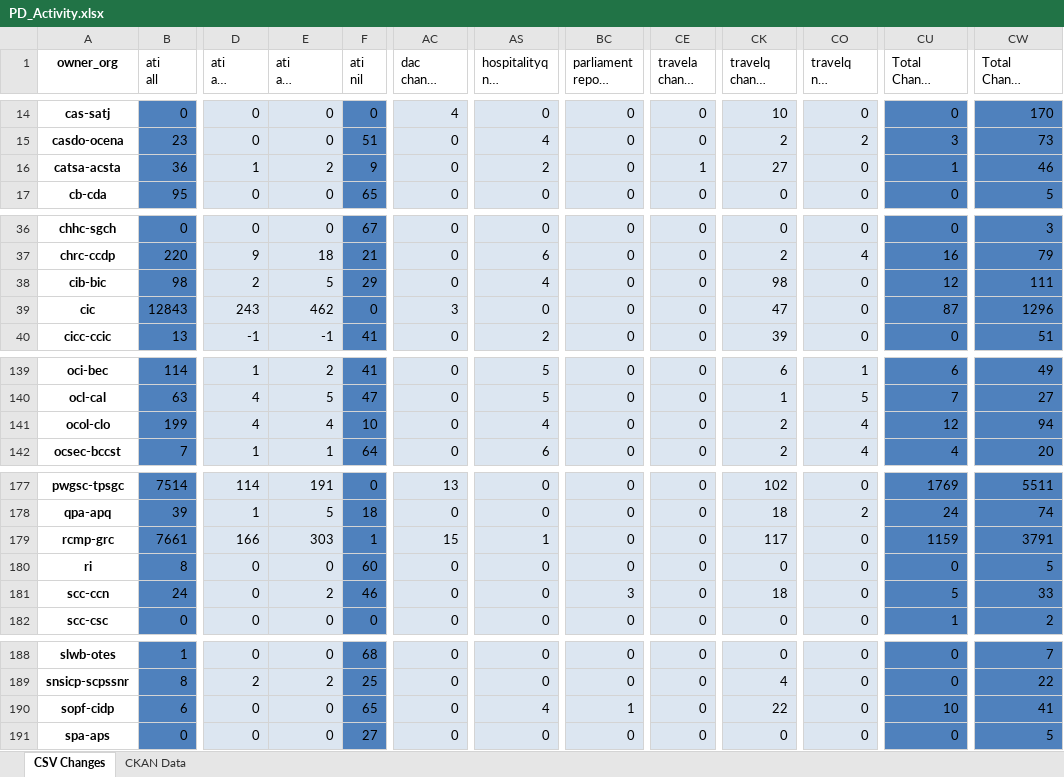
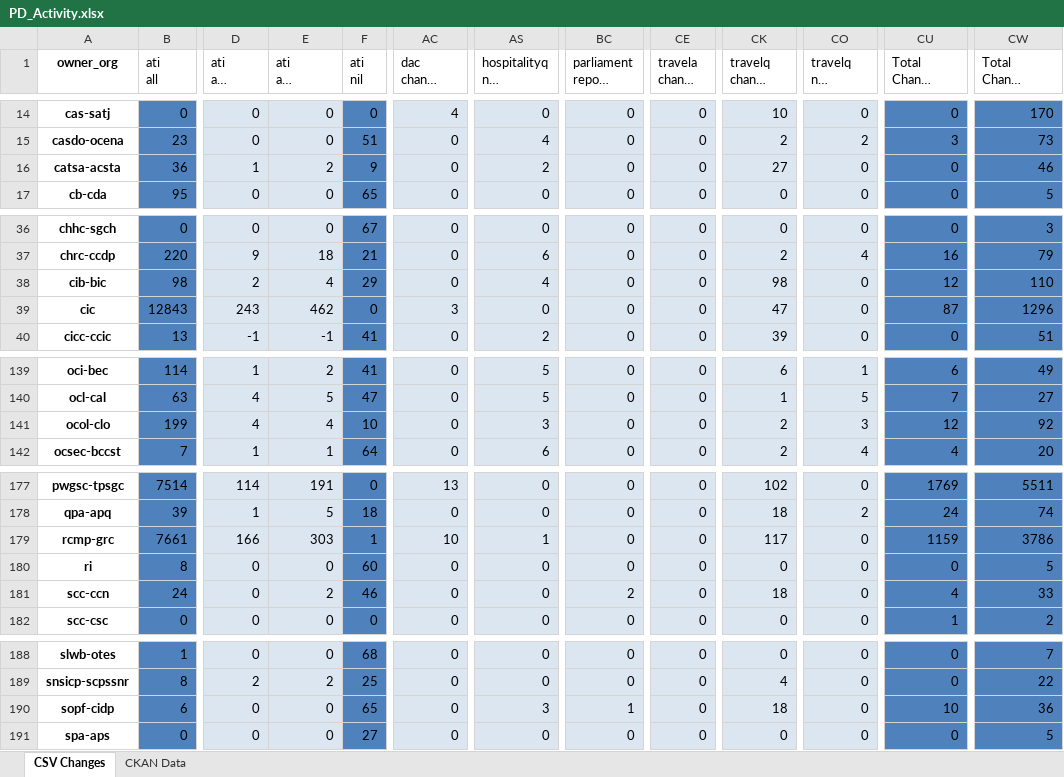
Before and after one commit to open-data/analytics-corporate-reporting, an Excel workbook: PD_CHANGES_RPT/PD_Activity.xlsx, sheet CSV Changes, drawn as a sheet; only a part is shown, gaps mark what is left out; long unchanged cells end in …; values as stored, in another font and other column widths than the file's, no borders; the diff covers the shown part only; the diff names each change by its address in the sheet, - before the commit and + after, or states it on an @@ line.

```diff
--- a/PD_CHANGES_RPT/PD_Activity.xlsx (sheet CSV Changes)
+++ b/PD_CHANGES_RPT/PD_Activity.xlsx (sheet CSV Changes)
-CE16 (travela change 30-days): 1
+CE16 (travela change 30-days): 0
-CU16 (Total Change 30-days): 1
+CU16 (Total Change 30-days): 0
-E38 (ati all change 6-months): 5
+E38 (ati all change 6-months): 4
-CW38 (Total Change 6-months): 111
+CW38 (Total Change 6-months): 110
-AS141 (hospitalityq nil change 6-months): 4
+AS141 (hospitalityq nil change 6-months): 3
-CO141 (travelq nil change 6-months): 4
+CO141 (travelq nil change 6-months): 3
-CW141 (Total Change 6-months): 94
+CW141 (Total Change 6-months): 92
-AC179 (dac change 6-months): 15
+AC179 (dac change 6-months): 10
-CW179 (Total Change 6-months): 3791
+CW179 (Total Change 6-months): 3786
-BC181 (parliament report change 30-days): 3
+BC181 (parliament report change 30-days): 2
-CU181 (Total Change 30-days): 5
+CU181 (Total Change 30-days): 4
-AS190 (hospitalityq nil change 6-months): 4
+AS190 (hospitalityq nil change 6-months): 3
-CK190 (travelq change 6-months): 22
+CK190 (travelq change 6-months): 18
-CW190 (Total Change 6-months): 41
+CW190 (Total Change 6-months): 36
```
Also changed, not shown: 47 edited cells elsewhere in this sheet, 1 other file.
